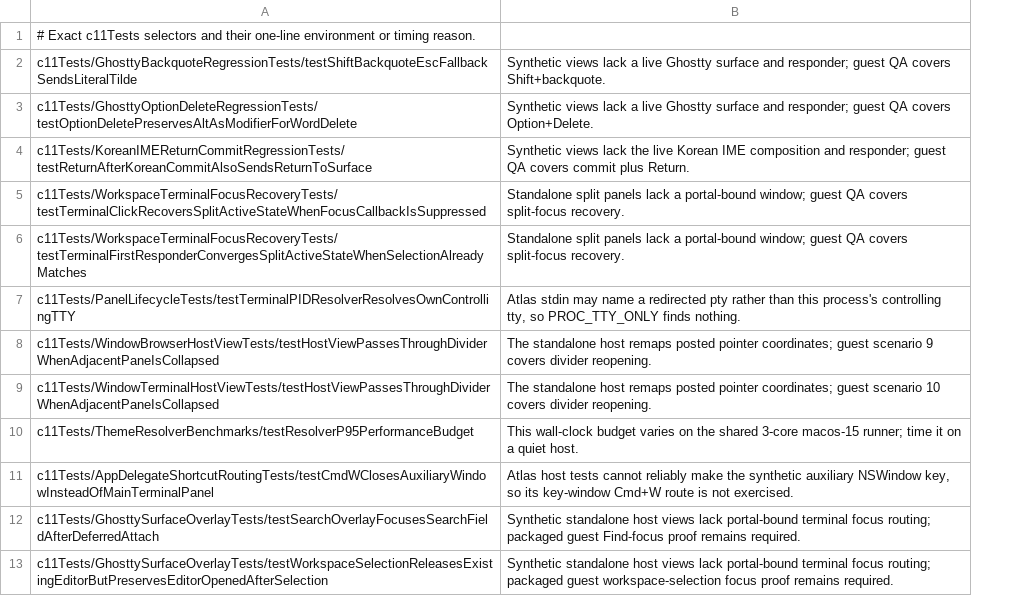
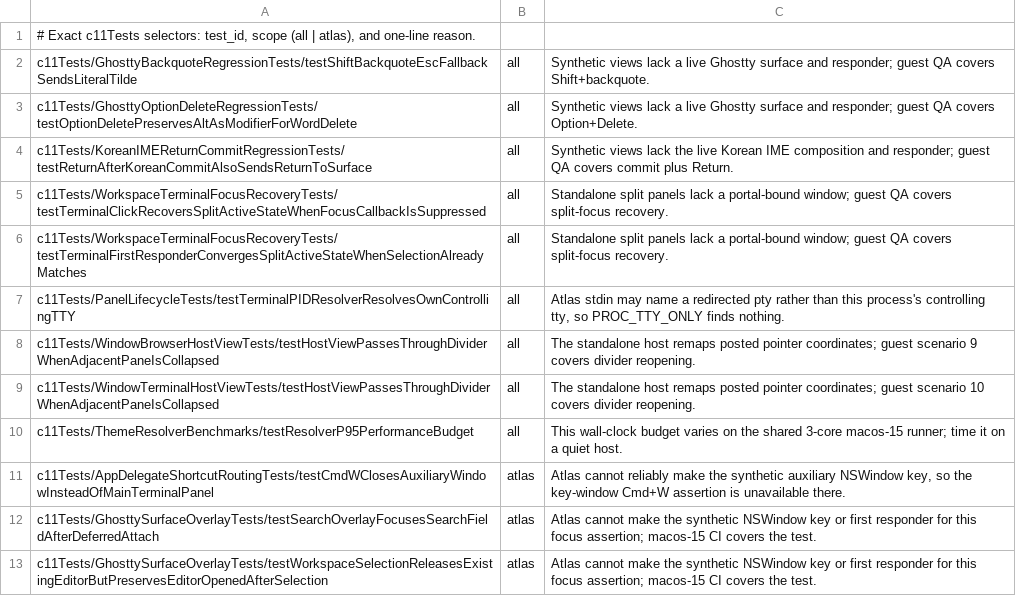
Before and after one commit to Stage-11-Agentics/c11, a TSV file: scripts/host-test-quarantine.tsv, drawn as a sheet; addresses are those after the commit; the diff names each change by its address in the sheet, - before the commit and + after, or states it on an @@ line.

```diff
--- a/scripts/host-test-quarantine.tsv
+++ b/scripts/host-test-quarantine.tsv
+column B, rows 2-13: all | all | all | all | all | all | all | all | all | atlas | atlas | atlas
-A1: …Exact c11Tests selectors and their one-line environment or timing reason.
+A1: …Exact c11Tests selectors: test_id, scope (all | atlas), and one-line reason.
-C11: Atlas host tests cannot reliably make the synthetic auxiliary NSWindow key, so its key-window Cmd+W route is not exercised.
+C11: Atlas cannot reliably make the synthetic auxiliary NSWindow key, so the key-window Cmd+W assertion is unavailable there.
-C12: Synthetic standalone host views lack portal-bound terminal focus routing; packaged guest Find-focus proof remains required.
+C12: Atlas cannot make the synthetic NSWindow key or first responder for this focus assertion; macos-15 CI covers the test.
-C13: Synthetic standalone host views lack portal-bound terminal focus routing; packaged guest workspace-selection focus proof remains required.
+C13: Atlas cannot make the synthetic NSWindow key or first responder for this focus assertion; macos-15 CI covers the test.
```
Also changed, not shown: 9 other files.
